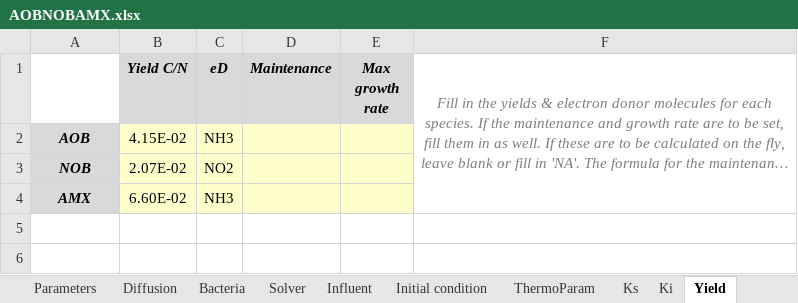
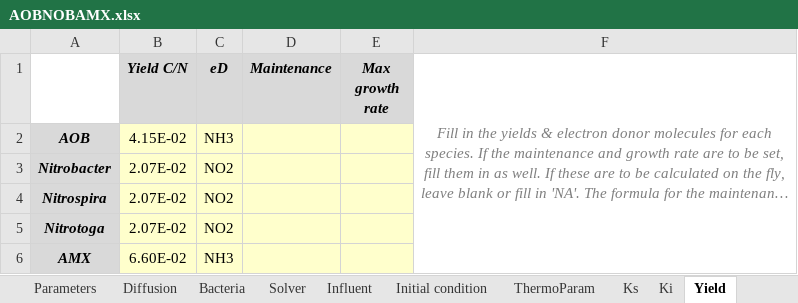
Before and after one commit to Computational-Platform-IbM/IbM, an Excel workbook: planning/Excels/Templates/AOBNOBAMX.xlsx, sheet Yield, drawn as a sheet; long unchanged cells end in …; values as stored, in another font and other column widths than the file's, no borders; addresses are those after the commit; the diff names each change by its address in the sheet, - before the commit and + after, or states it on an @@ line.

```diff
--- a/planning/Excels/Templates/AOBNOBAMX.xlsx (sheet Yield)
+++ b/planning/Excels/Templates/AOBNOBAMX.xlsx (sheet Yield)
+row 3: Nitrobacter | 2.07E-02 | NO2
+row 4: Nitrospira | 2.07E-02 | NO2
-A5: NOB
+A5: Nitrotoga
```
Also changed, not shown: sheet ReactionMatrix, sheet Ki, sheet Ks, sheet Bacteria, sheet Settings, sheet Initial condition, 3 more sheets, planning/Excels/Templates/AOBNOBAMXCMX.xlsx, 13 other files.
